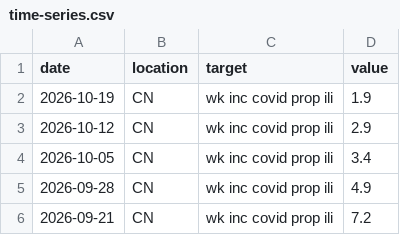
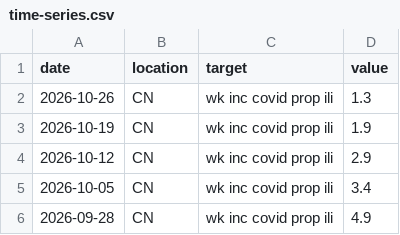
Before and after one commit to Kucube/China-COVID-19-Forecast-Hub, a CSV file: target-data/time-series.csv, drawn as a sheet; only a part is shown; the shorter side is filled out with more unchanged rows.

```diff
--- a/target-data/time-series.csv
+++ b/target-data/time-series.csv
@@ -1,2 +1,3 @@
 date,location,target,value
+2026-10-26,CN,wk inc covid prop ili,1.3
 2026-10-19,CN,wk inc covid prop ili,1.9
```
